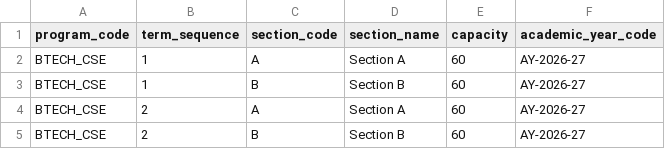
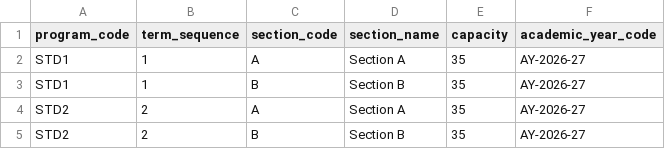
Before and after one commit to theoptiplexcoder/student_erp, a CSV file: 5_sections.csv, drawn as a sheet.

```diff
--- a/5_sections.csv
+++ b/5_sections.csv
@@ -1,5 +1,5 @@
 program_code,term_sequence,section_code,section_name,capacity,academic_year_code
-BTECH_CSE,1,A,Section A,60,AY-2026-27
-BTECH_CSE,1,B,Section B,60,AY-2026-27
-BTECH_CSE,2,A,Section A,60,AY-2026-27
-BTECH_CSE,2,B,Section B,60,AY-2026-27
+STD1,1,A,Section A,35,AY-2026-27
+STD1,1,B,Section B,35,AY-2026-27
+STD2,2,A,Section A,35,AY-2026-27
+STD2,2,B,Section B,35,AY-2026-27
```
Also changed, not shown: 2_courses.csv, 4_curriculum_progression.csv, 3 other files.
